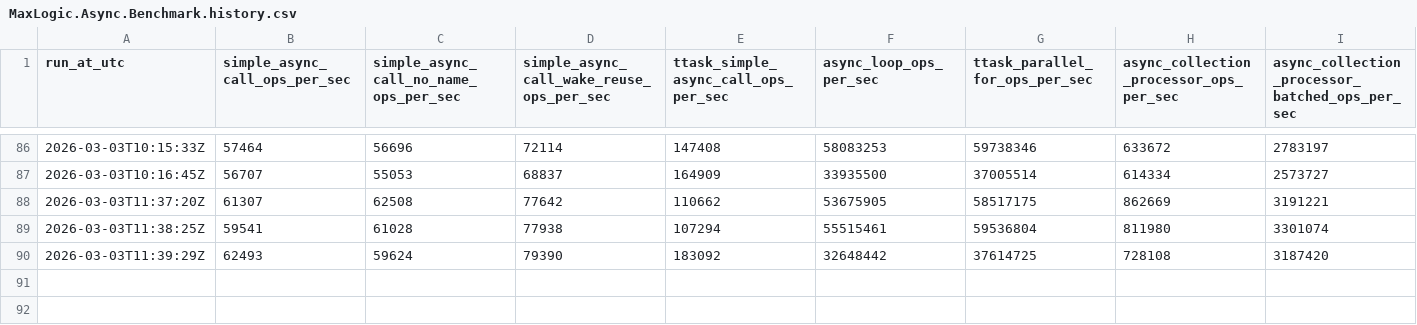
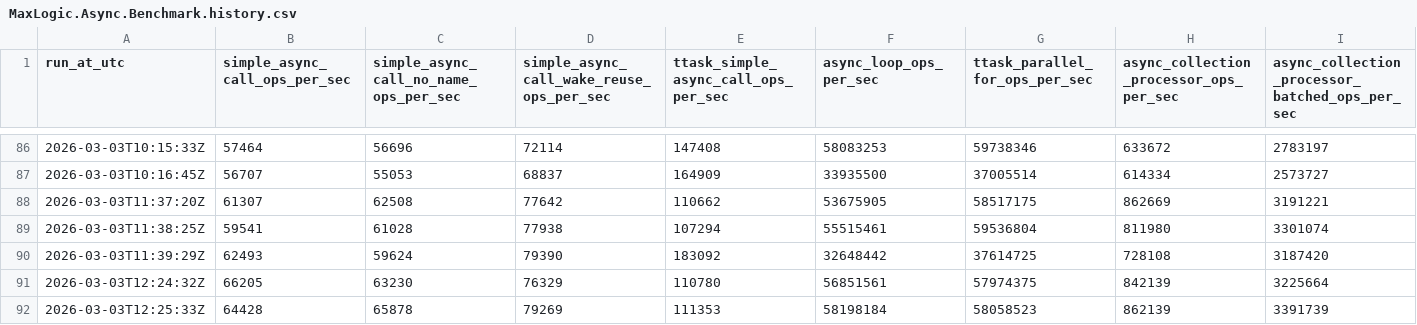
Before and after one commit to MaxLogic/MaxLogicFoundation, a CSV file: benchmarks/MaxLogic.Async.Benchmark.history.csv, drawn as a sheet; only a part is shown, gaps mark what is left out; rows hold the shown columns only; the diff names each change by its address in the sheet, - before the commit and + after, or states it on an @@ line.

```diff
--- a/benchmarks/MaxLogic.Async.Benchmark.history.csv
+++ b/benchmarks/MaxLogic.Async.Benchmark.history.csv
+row 91: 2026-03-03T12:24:32Z | 66205 | 63230 | 76329 | 110780 | 56851561 | 57974375 | 842139 | 3225664
+row 92: 2026-03-03T12:25:33Z | 64428 | 65878 | 79269 | 111353 | 58198184 | 58058523 | 862139 | 3391739
```
Also changed, not shown: 3 other files.
